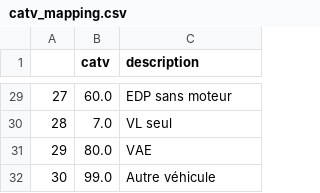
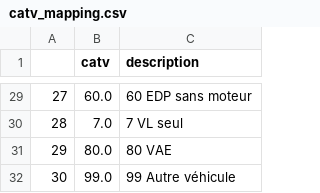
Before and after one commit to miliebalzac/liora_dec25_cds_accidents, a CSV file: FOR_STREAMLIT/MODELISATION/catv_mapping.csv, drawn as a sheet; only a part is shown, gaps mark what is left out; the diff covers the shown part only.

```diff
--- a/FOR_STREAMLIT/MODELISATION/catv_mapping.csv
+++ b/FOR_STREAMLIT/MODELISATION/catv_mapping.csv
@@ -29,4 +29,4 @@
-27;60.0;EDP sans moteur
-28;7.0;VL seul
-29;80.0;VAE
-30;99.0;Autre véhicule
+27;60.0;60 EDP sans moteur
+28;7.0;7 VL seul
+29;80.0;80 VAE
+30;99.0;99 Autre véhicule
```
Also changed, not shown: 27 edited cells elsewhere in this file, FOR_STREAMLIT/MODELISATION/manv_mapping.csv, FOR_STREAMLIT/MODELISATION/secu1_mapping.csv, 1 other file.
